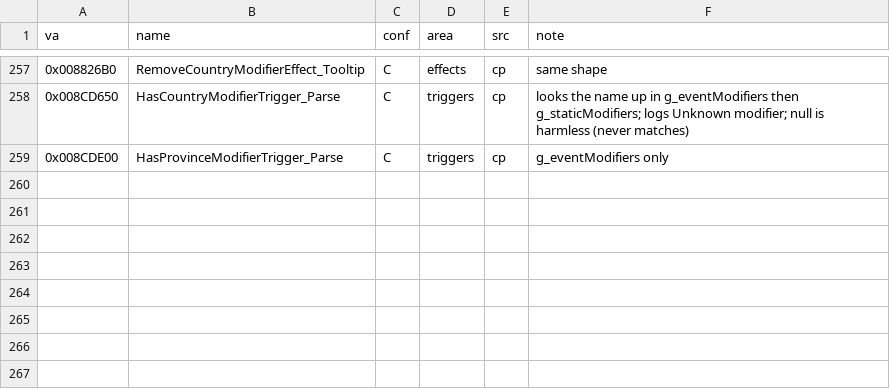
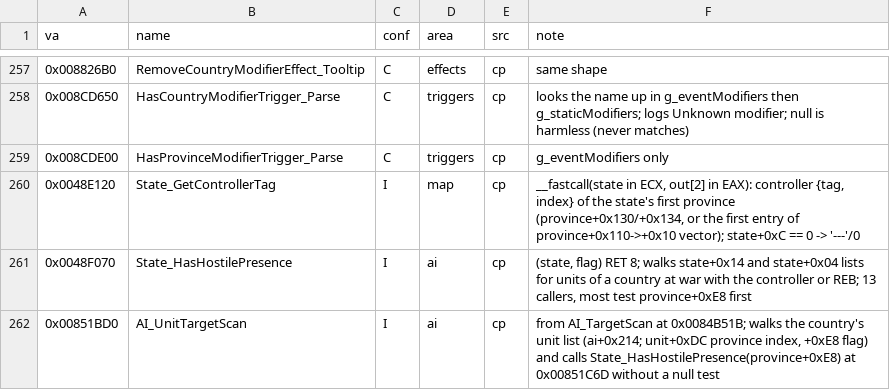
Before and after one commit to The-Grand-Combination/The-Grand-Loader, a CSV file: docs/re/symbols/functions.csv, drawn as a sheet; only a part is shown, gaps mark what is left out; the diff names each change by its address in the sheet, - before the commit and + after, or states it on an @@ line.

Commit message:
missing state crash

```diff
--- a/docs/re/symbols/functions.csv
+++ b/docs/re/symbols/functions.csv
+row 260: 0x0048E120 | State_GetControllerTag | I | map | cp | __fastcall(state in ECX, out[2] in EAX): controller {tag, index} of the state's first province (province+0x130/+0x134, or the first entry of province+0x110->+0x10 vector); state+0xC == 0 -> '---'/0
+row 261: 0x0048F070 | State_HasHostilePresence | I | ai | cp | (state, flag) RET 8; walks state+0x14 and state+0x04 lists for units of a country at war with the controller or REB; 13 callers, most test province+0xE8 first
+row 262: 0x00851BD0 | AI_UnitTargetScan | I | ai | cp | from AI_TargetScan at 0x0084B51B; walks the country's unit list (ai+0x214; unit+0xDC province index, +0xE8 flag) and calls State_HasHostilePresence(province+0xE8) at 0x00851C6D without a null test
```
Also changed, not shown: docs/re/symbols/patch_sites.csv, docs/re/symbols/structs.csv, 10 other files.
